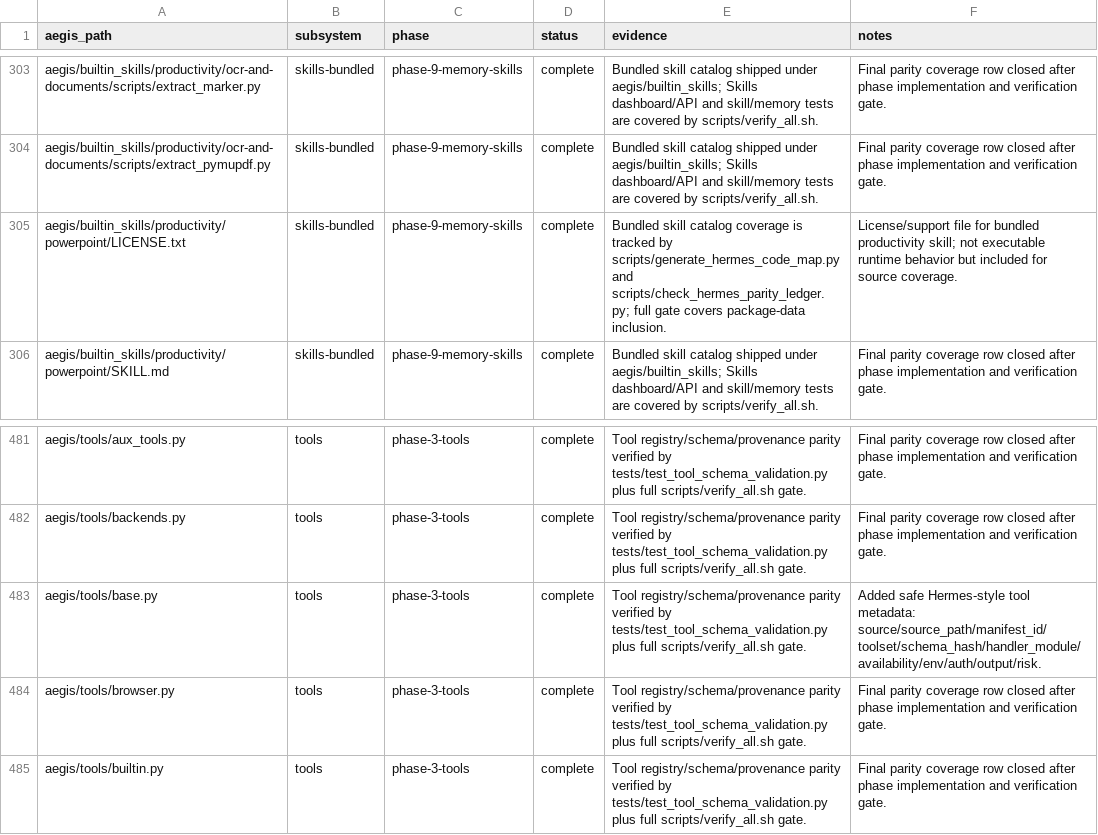
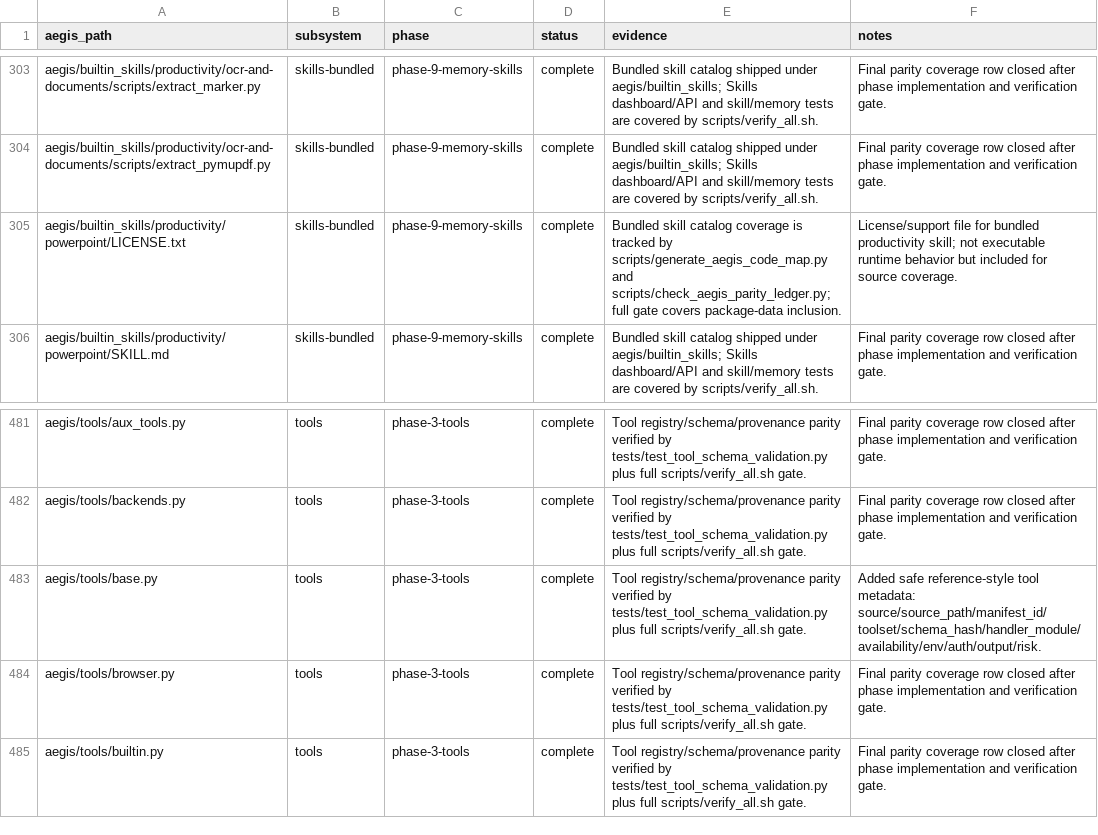
Before and after one commit to Alien0013/aegis, a CSV file: docs/aegis-parity-ledger.csv (was docs/hermes-parity-ledger.csv), drawn as a sheet; only a part is shown, gaps mark what is left out; the diff covers the shown part only.

```diff
--- a/docs/hermes-parity-ledger.csv
+++ b/docs/aegis-parity-ledger.csv
@@ -304,3 +304,3 @@ aegis/builtin_skills/productivity/ocr-and-documents/scripts/extract_marker.py,sk
 aegis/builtin_skills/productivity/ocr-and-documents/scripts/extract_pymupdf.py,skills-bundled,phase-9-memory-skills,complete,Bundled skill catalog shipped under aegis/builtin_skills; Skills dashboard/API and skill/memory tests are covered by scripts/verify_all.sh.,Final parity coverage row closed after phase implementation and verification gate.
-aegis/builtin_skills/productivity/powerpoint/LICENSE.txt,skills-bundled,phase-9-memory-skills,complete,Bundled skill catalog coverage is tracked by scripts/generate_hermes_code_map.py and scripts/check_hermes_parity_ledger.py; full gate covers package-data inclusion.,License/support file for bundled productivity skill; not executable runtime behavior but included for source coverage.
+aegis/builtin_skills/productivity/powerpoint/LICENSE.txt,skills-bundled,phase-9-memory-skills,complete,Bundled skill catalog coverage is tracked by scripts/generate_aegis_code_map.py and scripts/check_aegis_parity_ledger.py; full gate covers package-data inclusion.,License/support file for bundled productivity skill; not executable runtime behavior but included for source coverage.
 aegis/builtin_skills/productivity/powerpoint/SKILL.md,skills-bundled,phase-9-memory-skills,complete,Bundled skill catalog shipped under aegis/builtin_skills; Skills dashboard/API and skill/memory tests are covered by scripts/verify_all.sh.,Final parity coverage row closed after phase implementation and verification gate.
@@ -482,3 +482,3 @@ aegis/tools/aux_tools.py,tools,phase-3-tools,complete,Tool registry/schema/prove
 aegis/tools/backends.py,tools,phase-3-tools,complete,Tool registry/schema/provenance parity verified by tests/test_tool_schema_validation.py plus full scripts/verify_all.sh gate.,Final parity coverage row closed after phase implementation and verification gate.
-aegis/tools/base.py,tools,phase-3-tools,complete,Tool registry/schema/provenance parity verified by tests/test_tool_schema_validation.py plus full scripts/verify_all.sh gate.,Added safe Hermes-style tool metadata: source/source_path/manifest_id/toolset/schema_hash/handler_module/availability/env/auth/output/risk.
+aegis/tools/base.py,tools,phase-3-tools,complete,Tool registry/schema/provenance parity verified by tests/test_tool_schema_validation.py plus full scripts/verify_all.sh gate.,Added safe reference-style tool metadata: source/source_path/manifest_id/toolset/schema_hash/handler_module/availability/env/auth/output/risk.
 aegis/tools/browser.py,tools,phase-3-tools,complete,Tool registry/schema/provenance parity verified by tests/test_tool_schema_validation.py plus full scripts/verify_all.sh gate.,Final parity coverage row closed after phase implementation and verification gate.
```
Also changed, not shown: 2 added rows, 2 removed rows and 11 edited cells elsewhere in this file, docs/aegis-code-map.csv, 54 other files.
